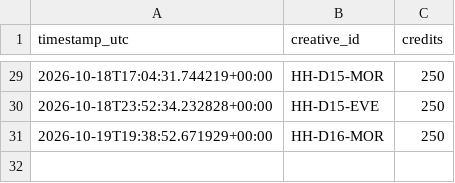
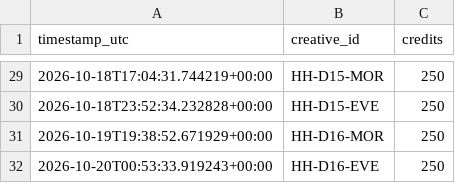
Before and after one commit to dkgrissom-tech/Ora-auto, a CSV file: brands/handyhearts/learnings/render_costs.csv, drawn as a sheet; only a part is shown, gaps mark what is left out.

Commit message:
handyhearts: render next queued trailer [skip ci]

```diff
--- a/brands/handyhearts/learnings/render_costs.csv
+++ b/brands/handyhearts/learnings/render_costs.csv
@@ -31 +31,2 @@ timestamp_utc,creative_id,credits
 2026-10-19T19:38:52.671929+00:00,HH-D16-MOR,250
+2026-10-20T00:53:33.919243+00:00,HH-D16-EVE,250
```
Also changed, not shown: brands/handyhearts/queue.csv, 2 other files.
